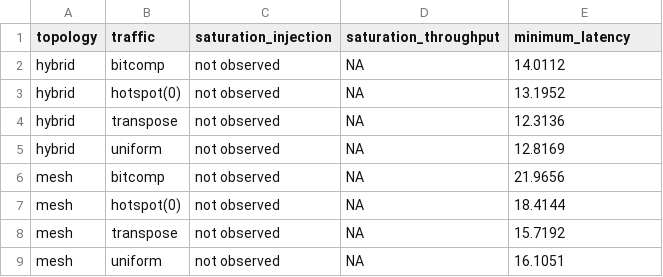
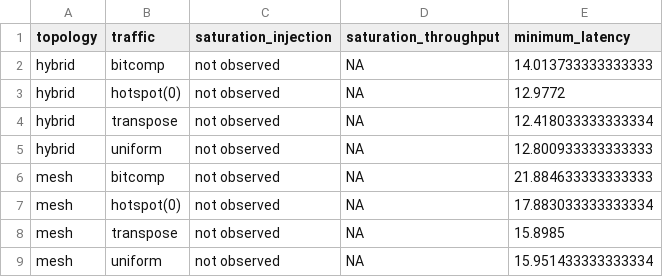
Before and after one commit to Arhanpg/Multicore-topologies, a TSV file: results/task2/saturation_summary.tsv, drawn as a sheet.

```diff
--- a/results/task2/saturation_summary.tsv
+++ b/results/task2/saturation_summary.tsv
@@ -1,9 +1,9 @@
 topology	traffic	saturation_injection	saturation_throughput	minimum_latency
-hybrid	bitcomp	not observed	NA	14.0112
-hybrid	hotspot(0)	not observed	NA	13.1952
-hybrid	transpose	not observed	NA	12.3136
-hybrid	uniform	not observed	NA	12.8169
-mesh	bitcomp	not observed	NA	21.9656
-mesh	hotspot(0)	not observed	NA	18.4144
-mesh	transpose	not observed	NA	15.7192
-mesh	uniform	not observed	NA	16.1051
+hybrid	bitcomp	not observed	NA	14.013733333333333
+hybrid	hotspot(0)	not observed	NA	12.9772
+hybrid	transpose	not observed	NA	12.418033333333334
+hybrid	uniform	not observed	NA	12.800933333333333
+mesh	bitcomp	not observed	NA	21.884633333333333
+mesh	hotspot(0)	not observed	NA	17.883033333333334
+mesh	transpose	not observed	NA	15.8985
+mesh	uniform	not observed	NA	15.951433333333334
```
Also changed, not shown: results/adaptive_results.tsv, results/summary.tsv, 35 other files.
